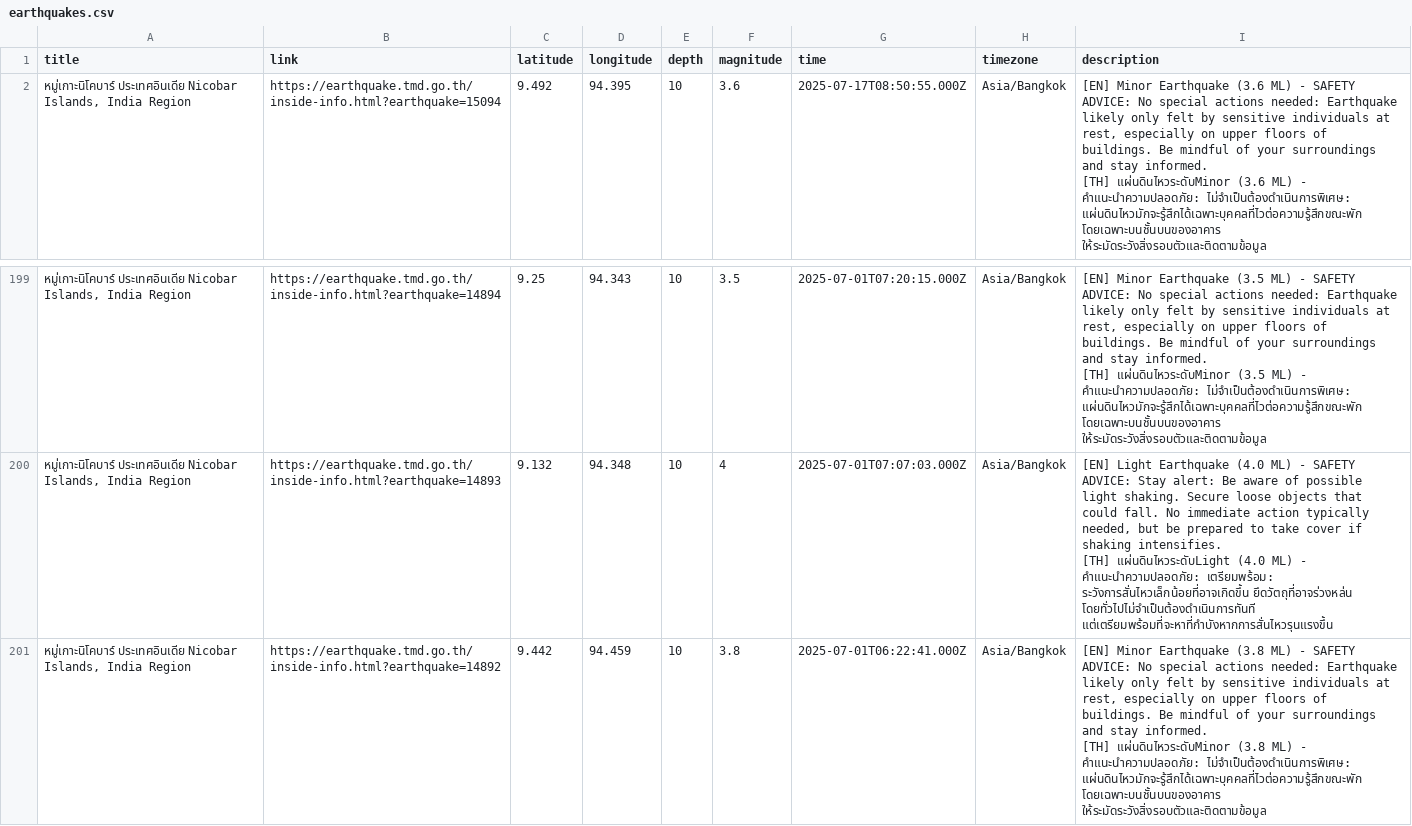
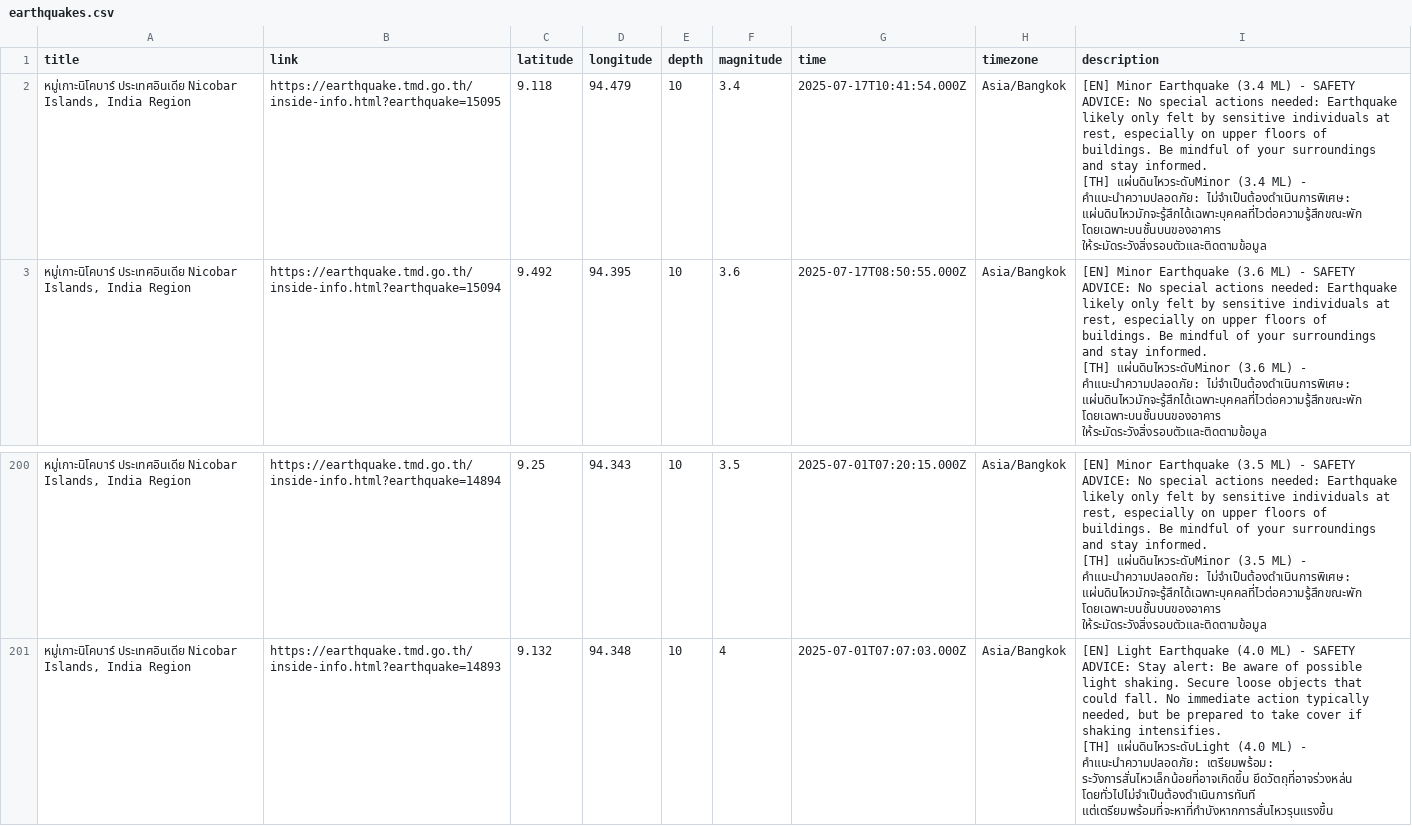
Before and after one commit to Pittawat2542/thailand-earthquake-visualizer, a CSV file: data/earthquakes.csv, drawn as a sheet; only a part is shown, gaps mark what is left out.

```diff
--- a/data/earthquakes.csv
+++ b/data/earthquakes.csv
@@ -1,2 +1,5 @@
 title,link,latitude,longitude,depth,magnitude,time,timezone,description
+"หมู่เกาะนิโคบาร์ ประเทศอินเดีย Nicobar Islands, India Region",https://earthquake.tmd.go.th/inside-info.html?earthquake=15095,9.118,94.479,10,3.4,2025-07-17T10:41:54.000Z,Asia/Bangkok,"[EN] Minor Earthquake (3.4 ML) - SAFETY ADVICE: No special actions needed: Earthquake likely only felt by sensitive individuals at rest, especially on upper floors of buildings. Be mindful of your surroundings and stay informed.
+
+[TH] แผ่นดินไหวระดับMinor (3.4 ML) - คำแนะนำความปลอดภัย: ไม่จำเป็นต้องดำเนินการพิเศษ: แผ่นดินไหวมักจะรู้สึกได้เฉพาะบุคคลที่ไวต่อความรู้สึกขณะพัก โดยเฉพาะบนชั้นบนของอาคาร ให้ระมัดระวังสิ่งรอบตัวและติดตามข้อมูล"
 "หมู่เกาะนิโคบาร์ ประเทศอินเดีย Nicobar Islands, India Region",https://earthquake.tmd.go.th/inside-info.html?earthquake=15094,9.492,94.395,10,3.6,2025-07-17T08:50:55.000Z,Asia/Bangkok,"[EN] Minor Earthquake (3.6 ML) - SAFETY ADVICE: No special actions needed: Earthquake likely only felt by sensitive individuals at rest, especially on upper floors of buildings. Be mindful of your surroundings and stay informed.
@@ -598,4 +601 @@ title,link,latitude,longitude,depth,magnitude,time,timezone,description
 [TH] แผ่นดินไหวระดับLight (4.0 ML) - คำแนะนำความปลอดภัย: เตรียมพร้อม: ระวังการสั่นไหวเล็กน้อยที่อาจเกิดขึ้น ยึดวัตถุที่อาจร่วงหล่น โดยทั่วไปไม่จำเป็นต้องดำเนินการทันที แต่เตรียมพร้อมที่จะหาที่กำบังหากการสั่นไหวรุนแรงขึ้น"
-"หมู่เกาะนิโคบาร์ ประเทศอินเดีย Nicobar Islands, India Region",https://earthquake.tmd.go.th/inside-info.html?earthquake=14892,9.442,94.459,10,3.8,2025-07-01T06:22:41.000Z,Asia/Bangkok,"[EN] Minor Earthquake (3.8 ML) - SAFETY ADVICE: No special actions needed: Earthquake likely only felt by sensitive individuals at rest, especially on upper floors of buildings. Be mindful of your surroundings and stay informed.
-
-[TH] แผ่นดินไหวระดับMinor (3.8 ML) - คำแนะนำความปลอดภัย: ไม่จำเป็นต้องดำเนินการพิเศษ: แผ่นดินไหวมักจะรู้สึกได้เฉพาะบุคคลที่ไวต่อความรู้สึกขณะพัก โดยเฉพาะบนชั้นบนของอาคาร ให้ระมัดระวังสิ่งรอบตัวและติดตามข้อมูล"
```
Also changed, not shown: 2 other files.
